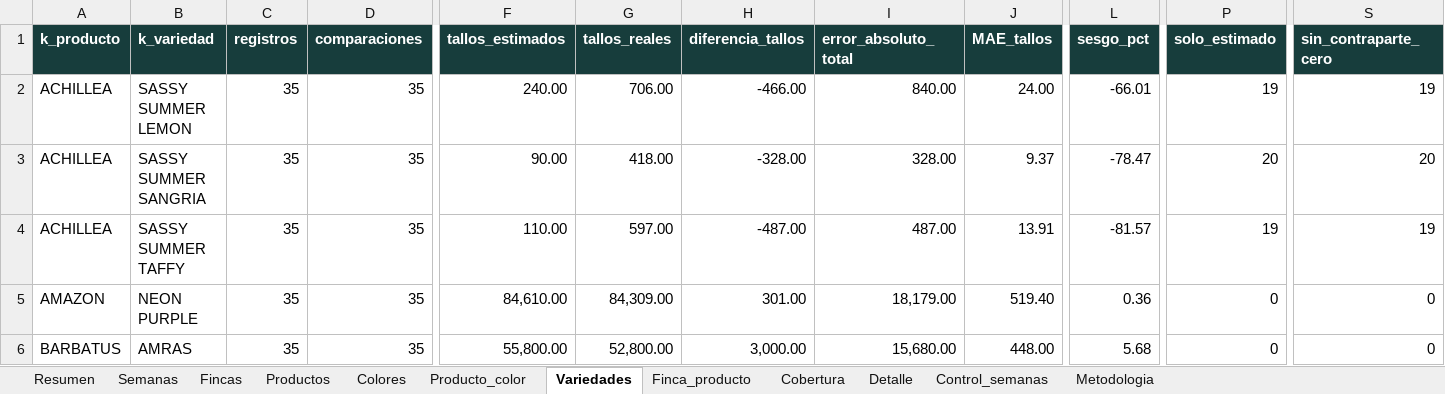
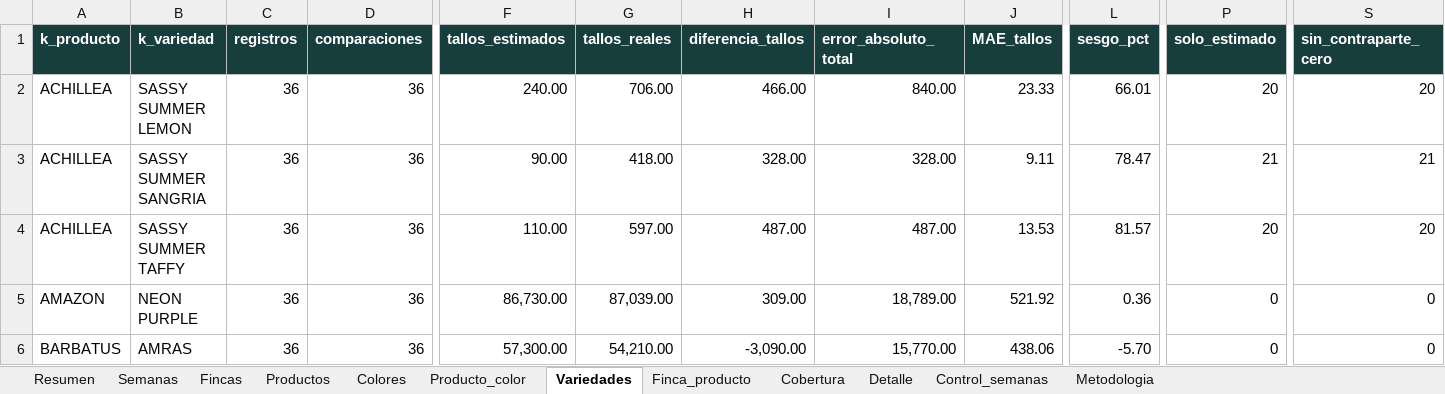
Before and after one commit to elianduranr/Proyecto-de-grado_LGF, an Excel workbook: Notebooks/informes/informe_gerencia_benchmark.xlsx, sheet Variedades, drawn as a sheet; only a part is shown, gaps mark what is left out; values as stored, in another font and other column widths than the file's, no borders; the diff covers the shown part only; the diff names each change by its address in the sheet, - before the commit and + after, or states it on an @@ line.

```diff
--- a/Notebooks/informes/informe_gerencia_benchmark.xlsx (sheet Variedades)
+++ b/Notebooks/informes/informe_gerencia_benchmark.xlsx (sheet Variedades)
-C2:C6 (registros): 35
+C2:C6 (registros): 36
-D2:D6 (comparaciones): 35
+D2:D6 (comparaciones): 36
-H2 (diferencia_tallos): -466.00
+H2 (diferencia_tallos): 466.00
-J2 (MAE_tallos): 24.00
+J2 (MAE_tallos): 23.33
-L2 (sesgo_pct): -66.01
+L2 (sesgo_pct): 66.01
-P2 (solo_estimado): 19
+P2 (solo_estimado): 20
-S2 (sin_contraparte_cero): 19
+S2 (sin_contraparte_cero): 20
-H3 (diferencia_tallos): -328.00
+H3 (diferencia_tallos): 328.00
-J3 (MAE_tallos): 9.37
+J3 (MAE_tallos): 9.11
-L3 (sesgo_pct): -78.47
+L3 (sesgo_pct): 78.47
-P3 (solo_estimado): 20
+P3 (solo_estimado): 21
-S3 (sin_contraparte_cero): 20
+S3 (sin_contraparte_cero): 21
-H4 (diferencia_tallos): -487.00
+H4 (diferencia_tallos): 487.00
-J4 (MAE_tallos): 13.91
+J4 (MAE_tallos): 13.53
-L4 (sesgo_pct): -81.57
+L4 (sesgo_pct): 81.57
-P4 (solo_estimado): 19
+P4 (solo_estimado): 20
-S4 (sin_contraparte_cero): 19
+S4 (sin_contraparte_cero): 20
-F5 (tallos_estimados): 84,610.00
+F5 (tallos_estimados): 86,730.00
-G5 (tallos_reales): 84,309.00
+G5 (tallos_reales): 87,039.00
-H5 (diferencia_tallos): 301.00
+H5 (diferencia_tallos): 309.00
-I5 (error_absoluto_total): 18,179.00
+I5 (error_absoluto_total): 18,789.00
-J5 (MAE_tallos): 519.40
+J5 (MAE_tallos): 521.92
-F6 (tallos_estimados): 55,800.00
+F6 (tallos_estimados): 57,300.00
-G6 (tallos_reales): 52,800.00
+G6 (tallos_reales): 54,210.00
-H6 (diferencia_tallos): 3,000.00
+H6 (diferencia_tallos): -3,090.00
-I6 (error_absoluto_total): 15,680.00
+I6 (error_absoluto_total): 15,770.00
-J6 (MAE_tallos): 448.00
+J6 (MAE_tallos): 438.06
-L6 (sesgo_pct): 5.68
+L6 (sesgo_pct): -5.70
```
Also changed, not shown: 2 added rows and 1732 edited cells elsewhere in this sheet, sheet Detalle, sheet Producto_color, sheet Finca_producto, sheet Colores, sheet Productos, sheet Semanas, 5 more sheets, Notebooks/consolidado_benchmark.xlsx, Notebooks/estimados_H1.xlsx, 41 other files.
